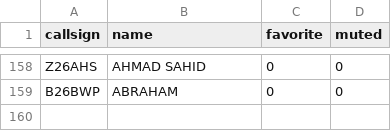
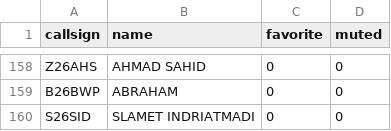
Before and after one commit to tombolptt/file_csv, a CSV file: Kontak_ReflectorLink.csv, drawn as a sheet; only a part is shown, gaps mark what is left out.

Commit message:
Update otomatis Kontak_ReflectorLink.csv via Apps Script

```diff
--- a/Kontak_ReflectorLink.csv
+++ b/Kontak_ReflectorLink.csv
@@ -159 +159,2 @@ Z26AHS,AHMAD SAHID,0,0
 B26BWP,ABRAHAM,0,0
+S26SID,SLAMET INDRIATMADI,0,0
```
